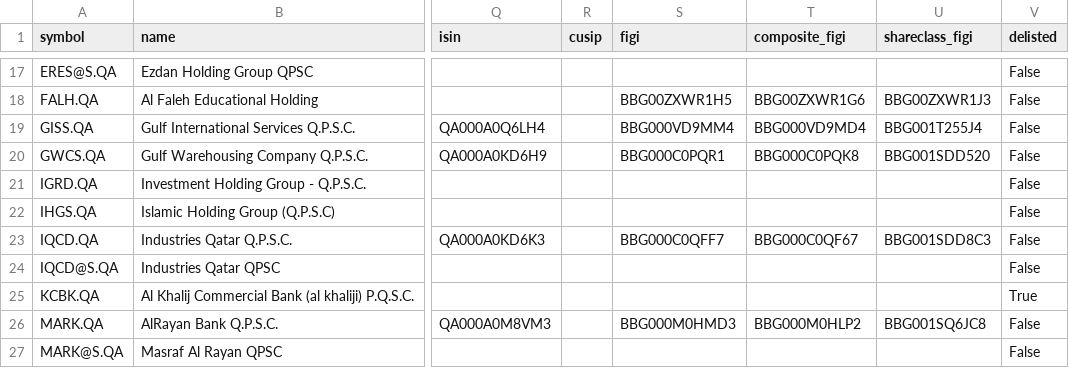
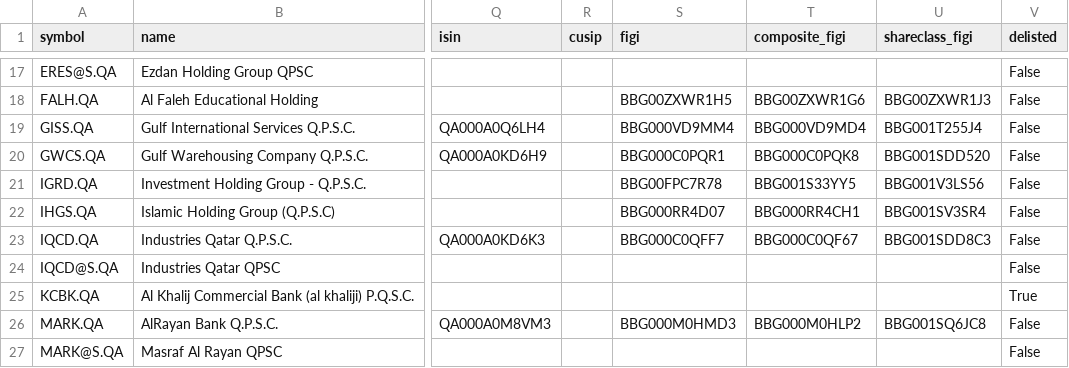
Before and after one commit to JerBouma/FinanceDatabase, a CSV file: database/equities/DOH.csv, drawn as a sheet; only a part is shown, gaps mark what is left out; the diff names each change by its address in the sheet, - before the commit and + after, or states it on an @@ line.

```diff
--- a/database/equities/DOH.csv
+++ b/database/equities/DOH.csv
-S21 (figi): (empty)
+S21 (figi): BBG00FPC7R78
-T21 (composite_figi): (empty)
+T21 (composite_figi): BBG001S33YY5
-U21 (shareclass_figi): (empty)
+U21 (shareclass_figi): BBG001V3LS56
-S22 (figi): (empty)
+S22 (figi): BBG000RR4D07
-T22 (composite_figi): (empty)
+T22 (composite_figi): BBG000RR4CH1
-U22 (shareclass_figi): (empty)
+U22 (shareclass_figi): BBG001SV3SR4
```
Also changed, not shown: database/equities/BUD.csv, database/equities/KOE.csv, 10 other files.
